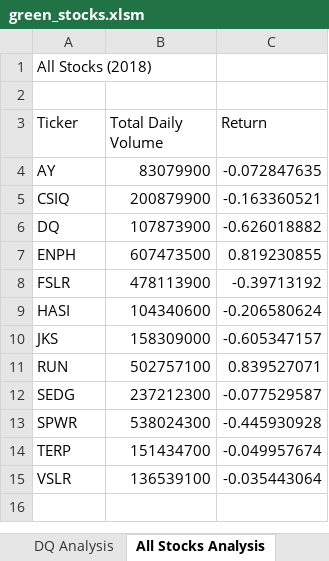
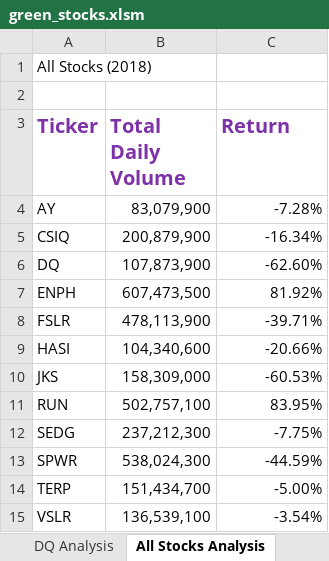
Before and after one commit to caseykotowski/Stock-Analysis, an Excel workbook: green_stocks.xlsm, sheet All Stocks Analysis, drawn as a sheet; values as stored, in another font and other column widths than the file's, no borders; the diff names each change by its address in the sheet, - before the commit and + after, or states it on an @@ line.

Commit message:
Formatting

```diff
--- a/green_stocks.xlsm (sheet All Stocks Analysis)
+++ b/green_stocks.xlsm (sheet All Stocks Analysis)
@@ A3:C3 bold: off → on, text colour: black → #7D32A8, text size: larger @@
-B4 (Total Daily Volume): 83079900
+B4 (Total Daily Volume): 83,079,900
-C4 (Return): -0.072847635
+C4 (Return): -7.28%
-B5 (Total Daily Volume): 200879900
+B5 (Total Daily Volume): 200,879,900
-C5 (Return): -0.163360521
+C5 (Return): -16.34%
-B6 (Total Daily Volume): 107873900
+B6 (Total Daily Volume): 107,873,900
-C6 (Return): -0.626018882
+C6 (Return): -62.60%
-B7 (Total Daily Volume): 607473500
+B7 (Total Daily Volume): 607,473,500
-C7 (Return): 0.819230855
+C7 (Return): 81.92%
-B8 (Total Daily Volume): 478113900
+B8 (Total Daily Volume): 478,113,900
-C8 (Return): -0.39713192
+C8 (Return): -39.71%
-B9 (Total Daily Volume): 104340600
+B9 (Total Daily Volume): 104,340,600
-C9 (Return): -0.206580624
+C9 (Return): -20.66%
-B10 (Total Daily Volume): 158309000
+B10 (Total Daily Volume): 158,309,000
-C10 (Return): -0.605347157
+C10 (Return): -60.53%
-B11 (Total Daily Volume): 502757100
+B11 (Total Daily Volume): 502,757,100
-C11 (Return): 0.839527071
+C11 (Return): 83.95%
-B12 (Total Daily Volume): 237212300
+B12 (Total Daily Volume): 237,212,300
-C12 (Return): -0.077529587
+C12 (Return): -7.75%
-B13 (Total Daily Volume): 538024300
+B13 (Total Daily Volume): 538,024,300
-C13 (Return): -0.445930928
+C13 (Return): -44.59%
-B14 (Total Daily Volume): 151434700
+B14 (Total Daily Volume): 151,434,700
-C14 (Return): -0.049957674
+C14 (Return): -5.00%
-B15 (Total Daily Volume): 136539100
+B15 (Total Daily Volume): 136,539,100
-C15 (Return): -0.035443064
+C15 (Return): -3.54%
```
